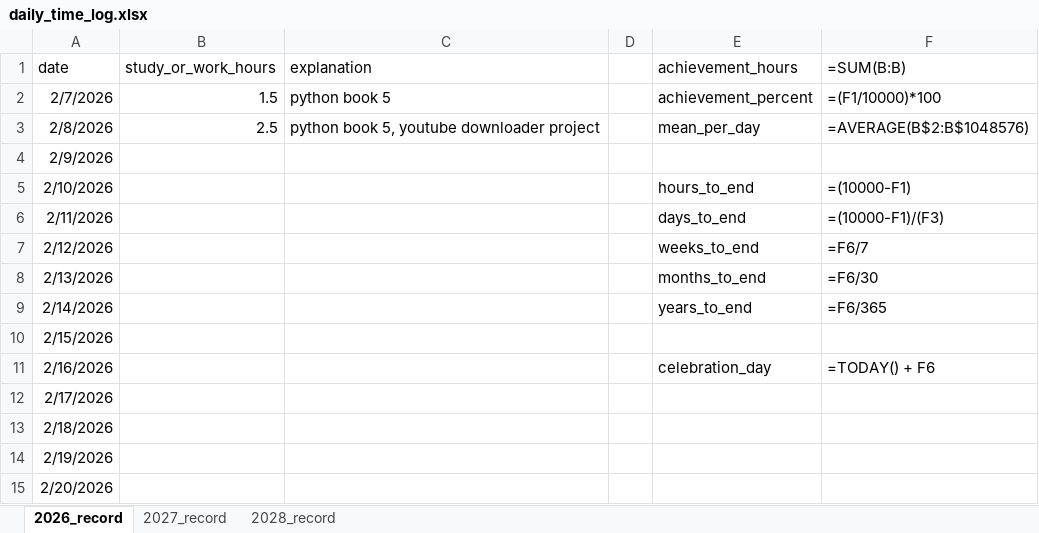
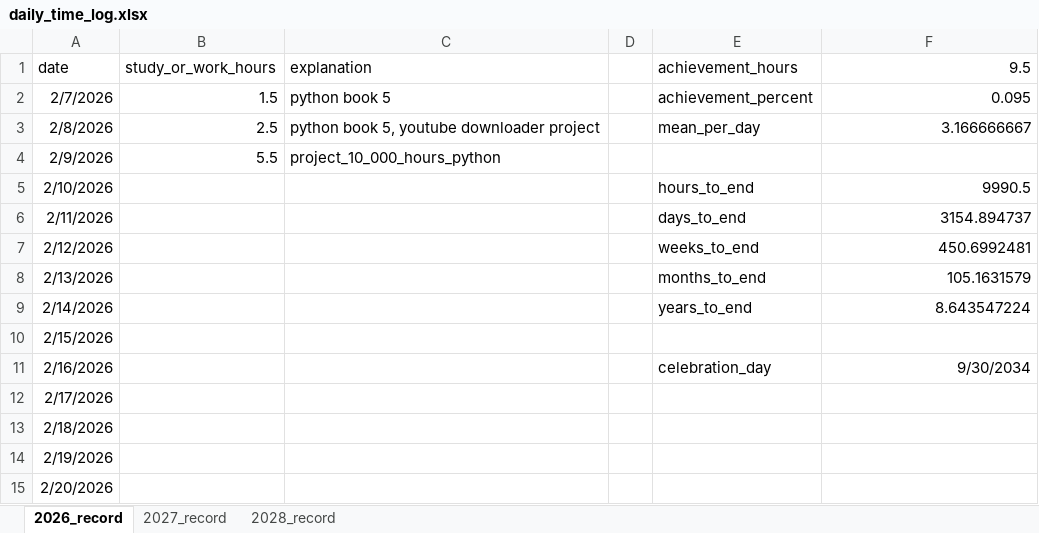
Before and after one commit to h-asadkhanipour/project_10_000_hours_python, an Excel workbook: daily_time_log.xlsx, sheet 2026_record, drawn as a sheet; only a part is shown; values as stored, in another font and other column widths than the file's, no borders; formulas without a stored value are shown as written; the diff names each change by its address in the sheet, - before the commit and + after, or states it on an @@ line.

Commit message:
end of project for now

```diff
--- a/daily_time_log.xlsx (sheet 2026_record)
+++ b/daily_time_log.xlsx (sheet 2026_record)
-F1: =SUM(B:B)
+F1: 9.5
-F2 (9.5): =(F1/10000)*100
+F2 (9.5): 0.095
-F3 (9.5): =AVERAGE(B$2:B$1048576)
+F3 (9.5): 3.166666667
-B4 (study_or_work_hours): (empty)
+B4 (study_or_work_hours): 5.5
-C4 (explanation): (empty)
+C4 (explanation): project_10_000_hours_python
-F5 (9.5): =(10000-F1)
+F5 (9.5): 9990.5
-F6 (9.5): =(10000-F1)/(F3)
+F6 (9.5): 3154.894737
-F7 (9.5): =F6/7
+F7 (9.5): 450.6992481
-F8 (9.5): =F6/30
+F8 (9.5): 105.1631579
-F9 (9.5): =F6/365
+F9 (9.5): 8.643547224
-F11 (9.5): =TODAY() + F6
+F11 (9.5): 9/30/2034
```
Also changed, not shown: data/daily_time_log.xlsx, 4 other files.
